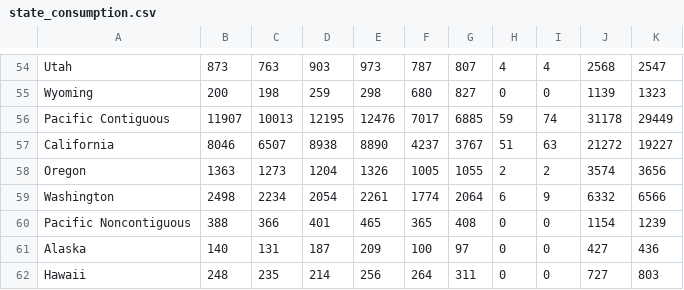
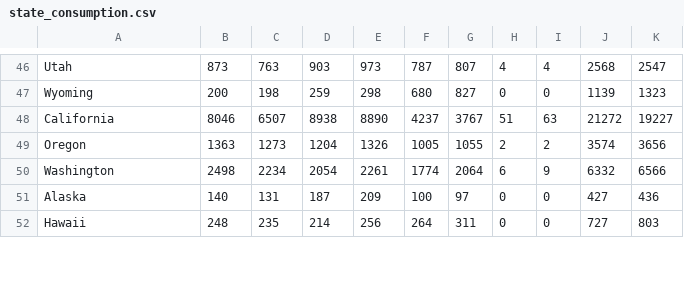
Before and after one commit to gpivaro/Project_1, a CSV file: data/state_consumption.csv, drawn as a sheet; only a part is shown, gaps mark what is left out; the diff covers the shown part only.

```diff
--- a/data/state_consumption.csv
+++ b/data/state_consumption.csv
@@ -55,3 +47,2 @@ Utah,873,763,903,973,787,807,4,4,2568,2547
 Wyoming,200,198,259,298,680,827,0,0,1139,1323
-Pacific Contiguous,11907,10013,12195,12476,7017,6885,59,74,31178,29449
 California,8046,6507,8938,8890,4237,3767,51,63,21272,19227
@@ -59,3 +50,2 @@ Oregon,1363,1273,1204,1326,1005,1055,2,2,3574,3656
 Washington,2498,2234,2054,2261,1774,2064,6,9,6332,6566
-Pacific Noncontiguous,388,366,401,465,365,408,0,0,1154,1239
 Alaska,140,131,187,209,100,97,0,0,427,436
```
Also changed, not shown: 2 added rows, 14 removed rows and 11 edited cells elsewhere in this file, data/state_price.csv.
